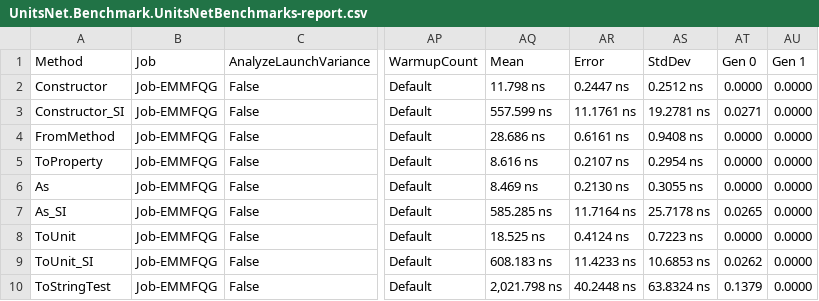
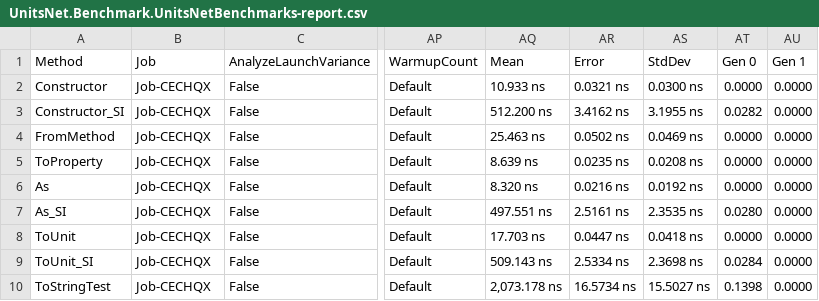
Before and after one commit to angularsen/UnitsNet, a CSV file: benchmarks/netcoreapp21/results/UnitsNet.Benchmark.UnitsNetBenchmarks-report.csv, drawn as a sheet; only a part is shown, gaps mark what is left out; the diff covers the shown part only; the diff names each change by its address in the sheet, - before the commit and + after, or states it on an @@ line.

Commit message:
Automatic benchmark generation for f8b54550ec941357a75bc5d906542d255350156d

```diff
--- a/benchmarks/netcoreapp21/results/UnitsNet.Benchmark.UnitsNetBenchmarks-report.csv
+++ b/benchmarks/netcoreapp21/results/UnitsNet.Benchmark.UnitsNetBenchmarks-report.csv
-B2:B10 (Job): Job-EMMFQG
+B2:B10 (Job): Job-CECHQX
-AQ2 (Mean): 11.798 ns
+AQ2 (Mean): 10.933 ns
-AR2 (Error): 0.2447 ns
+AR2 (Error): 0.0321 ns
-AS2 (StdDev): 0.2512 ns
+AS2 (StdDev): 0.0300 ns
-AQ3 (Mean): 557.599 ns
+AQ3 (Mean): 512.200 ns
-AR3 (Error): 11.1761 ns
+AR3 (Error): 3.4162 ns
-AS3 (StdDev): 19.2781 ns
+AS3 (StdDev): 3.1955 ns
-AT3 (Gen 0): 0.0271
+AT3 (Gen 0): 0.0282
-AQ4 (Mean): 28.686 ns
+AQ4 (Mean): 25.463 ns
-AR4 (Error): 0.6161 ns
+AR4 (Error): 0.0502 ns
-AS4 (StdDev): 0.9408 ns
+AS4 (StdDev): 0.0469 ns
-AQ5 (Mean): 8.616 ns
+AQ5 (Mean): 8.639 ns
-AR5 (Error): 0.2107 ns
+AR5 (Error): 0.0235 ns
-AS5 (StdDev): 0.2954 ns
+AS5 (StdDev): 0.0208 ns
-AQ6 (Mean): 8.469 ns
+AQ6 (Mean): 8.320 ns
-AR6 (Error): 0.2130 ns
+AR6 (Error): 0.0216 ns
-AS6 (StdDev): 0.3055 ns
+AS6 (StdDev): 0.0192 ns
-AQ7 (Mean): 585.285 ns
+AQ7 (Mean): 497.551 ns
-AR7 (Error): 11.7164 ns
+AR7 (Error): 2.5161 ns
-AS7 (StdDev): 25.7178 ns
+AS7 (StdDev): 2.3535 ns
-AT7 (Gen 0): 0.0265
+AT7 (Gen 0): 0.0280
-AQ8 (Mean): 18.525 ns
+AQ8 (Mean): 17.703 ns
-AR8 (Error): 0.4124 ns
+AR8 (Error): 0.0447 ns
-AS8 (StdDev): 0.7223 ns
+AS8 (StdDev): 0.0418 ns
-AQ9 (Mean): 608.183 ns
+AQ9 (Mean): 509.143 ns
-AR9 (Error): 11.4233 ns
+AR9 (Error): 2.5334 ns
-AS9 (StdDev): 10.6853 ns
+AS9 (StdDev): 2.3698 ns
-AT9 (Gen 0): 0.0262
+AT9 (Gen 0): 0.0284
-AQ10 (Mean): 2,021.798 ns
+AQ10 (Mean): 2,073.178 ns
-AR10 (Error): 40.2448 ns
+AR10 (Error): 16.5734 ns
-AS10 (StdDev): 63.8324 ns
+AS10 (StdDev): 15.5027 ns
-AT10 (Gen 0): 0.1379
+AT10 (Gen 0): 0.1398
```
Also changed, not shown: 41 edited cells elsewhere in this file, 5 other files.
